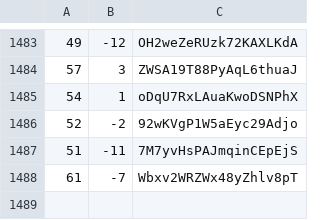
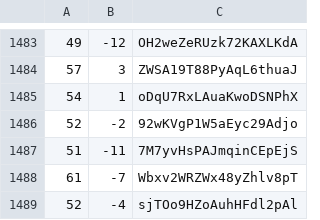
Before and after one commit to martinjc/action-and-map, a CSV file: web/data/data.csv, drawn as a sheet; only a part is shown, gaps mark what is left out.

Commit message:
update

```diff
--- a/web/data/data.csv
+++ b/web/data/data.csv
@@ -1488 +1488,2 @@
 61,-7,Wbxv2WRZWx48yZhlv8pT
+52,-4,sjTOo9HZoAuhHFdl2pAl
```
